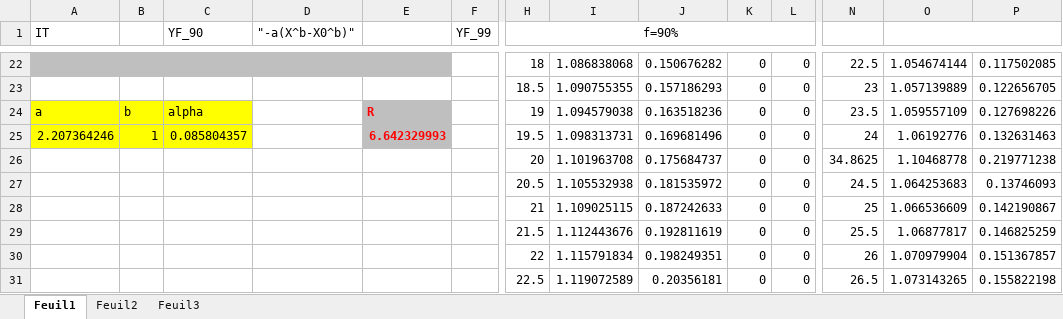
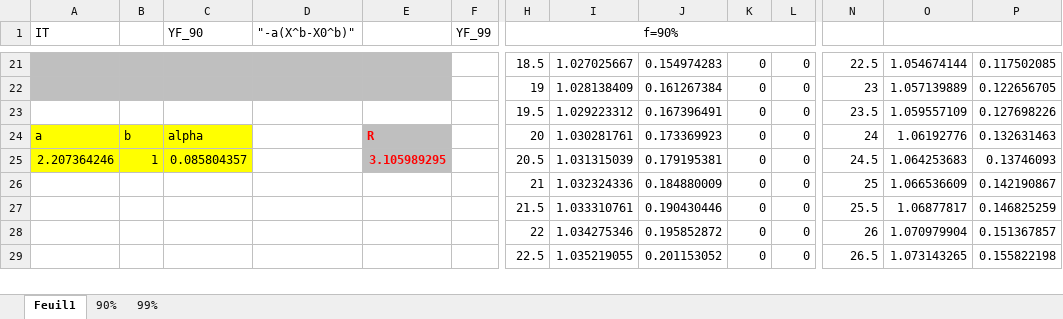
Before and after one commit to Kayalona/assemblage_boulonne, an Excel workbook: fichier_Ramzi/chapitre_6.xlsx, sheet Feuil1, drawn as a sheet; only a part is shown, gaps mark what is left out; values as stored, in another font and other column widths than the file's, no borders; charts and pictures not drawn; removed rows and columns are numbered as before the commit, all else as after; rows hold the shown columns only; the diff covers the shown part only; the diff names each change by its address in the sheet, - before the commit and + after, or states it on an @@ line.

```diff
--- a/fichier_Ramzi/chapitre_6.xlsx (sheet Feuil1)
+++ b/fichier_Ramzi/chapitre_6.xlsx (sheet Feuil1)
-sheet tab: Feuil2
+sheet tab: 90%
-sheet tab: Feuil3
+sheet tab: 99%
-H21 (f=90%): 18
+H21 (f=90%): 18.5
-I21: 1.086838068
+I21: 1.027025667
-J21: 0.150676282
+J21: 0.154974283
-A22:E22 fill: none
+A22:E22 fill: #BFBFBF
-H22 (f=90%): 18.5
+H22 (f=90%): 19
-I22: 1.090755355
+I22: 1.028138409
-J22: 0.157186293
+J22: 0.161267384
+row 23:  |  |  |  |  |  | 19.5 | 1.029223312 | 0.167396491 | 0 | 0 | 23.5 | 1.059557109 | 0.127698226
-H24 (f=90%): 19
+H24 (f=90%): 20
-I24: 1.094579038
+I24: 1.030281761
-J24: 0.163518236
+J24: 0.173369923
-N24: 23.5
+N24: 24
-O24: 1.059557109
+O24: 1.06192776
-P24: 0.127698226
+P24: 0.132631463
-E25: 6.642329993
+E25: 3.105989295
-H25 (f=90%): 19.5
+H25 (f=90%): 20.5
-I25: 1.098313731
+I25: 1.031315039
-J25: 0.169681496
+J25: 0.179195381
-N25: 24
+N25: 24.5
-O25: 1.06192776
+O25: 1.064253683
-P25: 0.132631463
+P25: 0.13746093
-row 26:  |  |  |  |  |  | 20 | 1.101963708 | 0.175684737 | 0 | 0 | 34.8625 | 1.10468778 | 0.219771238
-row 27:  |  |  |  |  |  | 20.5 | 1.105532938 | 0.181535972 | 0 | 0 | 24.5 | 1.064253683 | 0.13746093
-I26: 1.109025115
+I26: 1.032324336
-J26: 0.187242633
+J26: 0.184880009
-I27: 1.112443676
+I27: 1.033310761
-J27: 0.192811619
+J27: 0.190430446
-I28: 1.115791834
+I28: 1.034275346
-J28: 0.198249351
+J28: 0.195852872
-I29: 1.119072589
+I29: 1.035219055
-J29: 0.20356181
+J29: 0.201153052
```
Also changed, not shown: 7 added rows, 8 removed rows, 56 edited cells and cell formats elsewhere in this sheet, sheet 99%, sheet 90%, formulas that keep their value, charts or pictures, Classeur1.xlsx, 4 other files.
